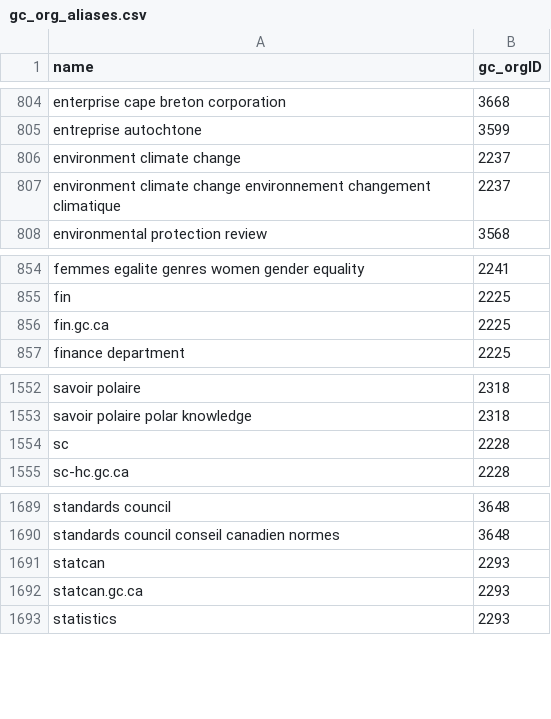
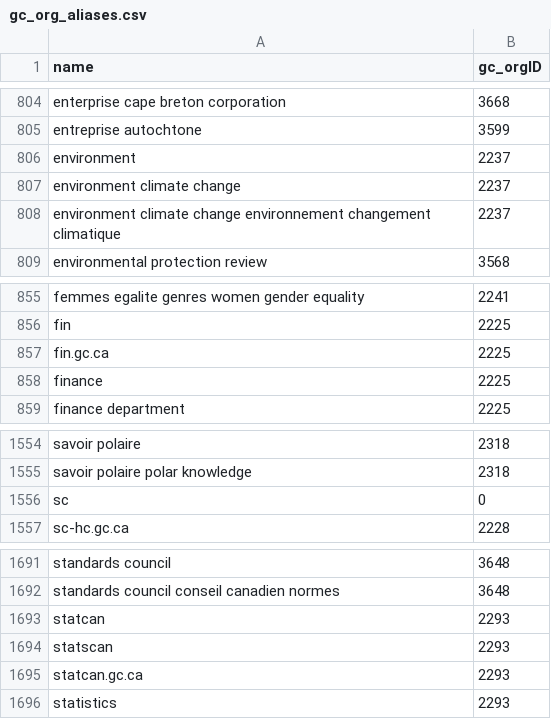
Before and after one commit to colindouglas/gcorg-resolver, a CSV file: data/gc_org_aliases.csv, drawn as a sheet; only a part is shown, gaps mark what is left out.

```diff
--- a/data/gc_org_aliases.csv
+++ b/data/gc_org_aliases.csv
@@ -805,2 +805,3 @@ enterprise cape breton corporation,3668
 entreprise autochtone,3599
+environment,2237
 environment climate change,2237
@@ -856,2 +857,3 @@ fin,2225
 fin.gc.ca,2225
+finance,2225
 finance department,2225
@@ -1553,3 +1555,3 @@ savoir polaire,2318
 savoir polaire polar knowledge,2318
-sc,2228
+sc,0
 sc-hc.gc.ca,2228
@@ -1691,2 +1693,3 @@ standards council conseil canadien normes,3648
 statcan,2293
+statscan,2293
 statcan.gc.ca,2293
```
Also changed, not shown: 2 other files.
